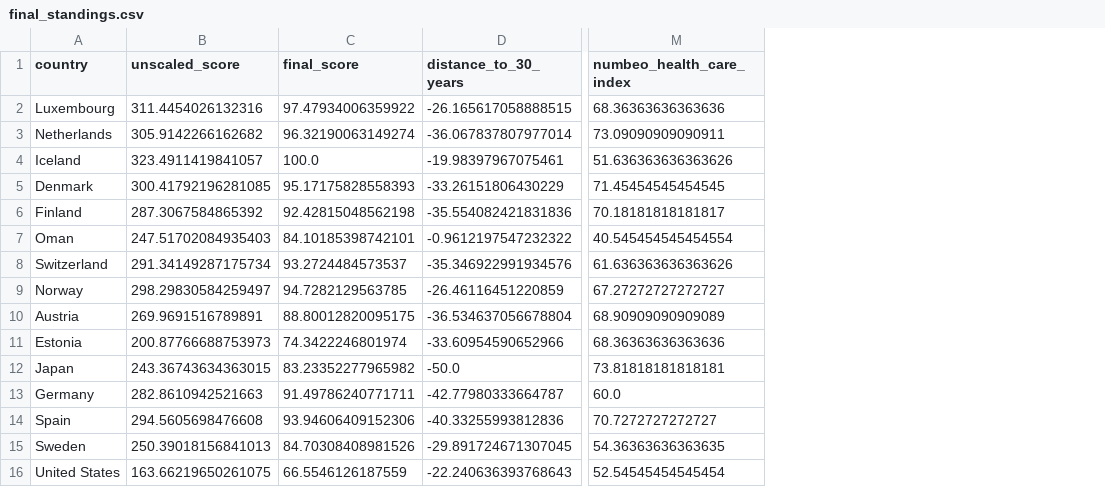
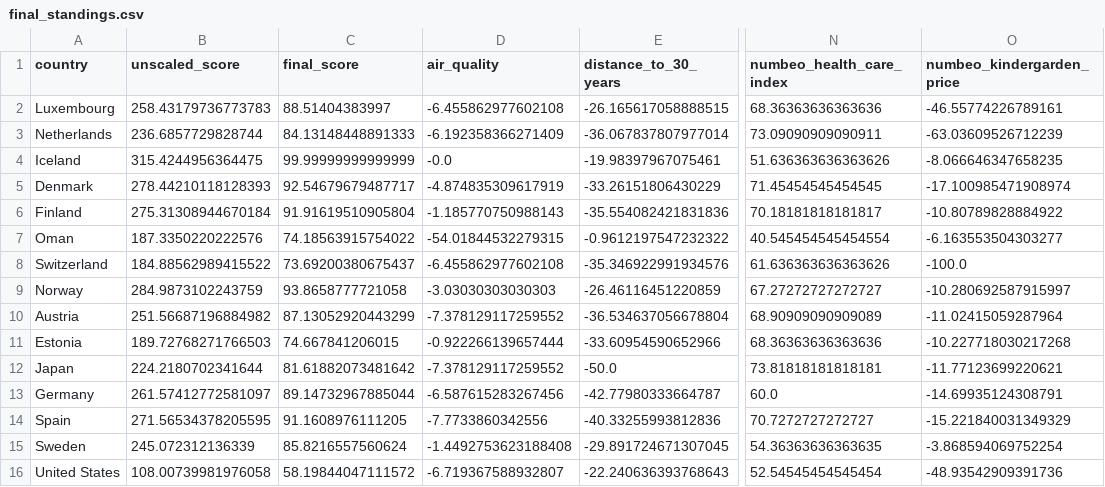
Before and after one commit to PVGorshenin/country_comparison, a CSV file: data/result/final_standings.csv, drawn as a sheet; only a part is shown, gaps mark what is left out; the diff covers the shown part only; the diff names each change by its address in the sheet, - before the commit and + after, or states it on an @@ line.

Commit message:
air_n_kindergarden added

```diff
--- a/data/result/final_standings.csv
+++ b/data/result/final_standings.csv
+column D (air_quality), rows 2-16: -6.455862977602108 | -6.192358366271409 | -0.0 | -4.874835309617919 | -1.185770750988143 | -54.01844532279315 | -6.455862977602108 | -3.03030303030303 | -7.378129117259552 | -0.922266139657444 | -7.378129117259552 | -6.587615283267456 | -7.7733860342556 | -1.4492753623188408 | -6.719367588932807
+column O (numbeo_kindergarden_price), rows 2-16: -46.55774226789161 | -63.03609526712239 | -8.066646347658235 | -17.100985471908974 | -10.80789828884922 | -6.163553504303277 | -100.0 | -10.280692587915997 | -11.02415059287964 | -10.227718030217268 | -11.77123699220621 | -14.69935124308791 | -15.221840031349329 | -3.868594069752254 | -48.93542909391736
-B2 (unscaled_score): 311.4454026132316
+B2 (unscaled_score): 258.43179736773783
-C2 (final_score): 97.47934006359922
+C2 (final_score): 88.51404383997
-B3 (unscaled_score): 305.9142266162682
+B3 (unscaled_score): 236.6857729828744
-C3 (final_score): 96.32190063149274
+C3 (final_score): 84.13148448891333
-B4 (unscaled_score): 323.4911419841057
+B4 (unscaled_score): 315.4244956364475
-C4 (final_score): 100.0
+C4 (final_score): 99.99999999999999
-B5 (unscaled_score): 300.41792196281085
+B5 (unscaled_score): 278.44210118128393
-C5 (final_score): 95.17175828558393
+C5 (final_score): 92.54679679487717
-B6 (unscaled_score): 287.3067584865392
+B6 (unscaled_score): 275.31308944670184
-C6 (final_score): 92.42815048562198
+C6 (final_score): 91.91619510905804
-B7 (unscaled_score): 247.51702084935403
+B7 (unscaled_score): 187.3350220222576
-C7 (final_score): 84.10185398742101
+C7 (final_score): 74.18563915754022
-B8 (unscaled_score): 291.34149287175734
+B8 (unscaled_score): 184.88562989415522
-C8 (final_score): 93.2724484573537
+C8 (final_score): 73.69200380675437
-B9 (unscaled_score): 298.29830584259497
+B9 (unscaled_score): 284.9873102243759
-C9 (final_score): 94.7282129563785
+C9 (final_score): 93.8658777721058
-B10 (unscaled_score): 269.9691516789891
+B10 (unscaled_score): 251.56687196884982
-C10 (final_score): 88.80012820095175
+C10 (final_score): 87.13052920443299
-B11 (unscaled_score): 200.87766688753973
+B11 (unscaled_score): 189.72768271766503
-C11 (final_score): 74.3422246801974
+C11 (final_score): 74.667841206015
-B12 (unscaled_score): 243.36743634363015
+B12 (unscaled_score): 224.2180702341644
-C12 (final_score): 83.23352277965982
+C12 (final_score): 81.61882073481642
-B13 (unscaled_score): 282.8610942521663
+B13 (unscaled_score): 261.57412772581097
-C13 (final_score): 91.49786240771711
+C13 (final_score): 89.14732967885044
-B14 (unscaled_score): 294.5605698476608
+B14 (unscaled_score): 271.56534378205595
-C14 (final_score): 93.94606409152306
+C14 (final_score): 91.1608976111205
-B15 (unscaled_score): 250.39018156841013
+B15 (unscaled_score): 245.072312136339
-C15 (final_score): 84.70308408981526
+C15 (final_score): 85.8216557560624
-B16 (unscaled_score): 163.66219650261075
+B16 (unscaled_score): 108.00739981976058
-C16 (final_score): 66.5546126187559
+C16 (final_score): 58.19844047111572
```
Also changed, not shown: 136 edited cells elsewhere in this file, data/result/2023/all_indicators.csv, 2 other files.
